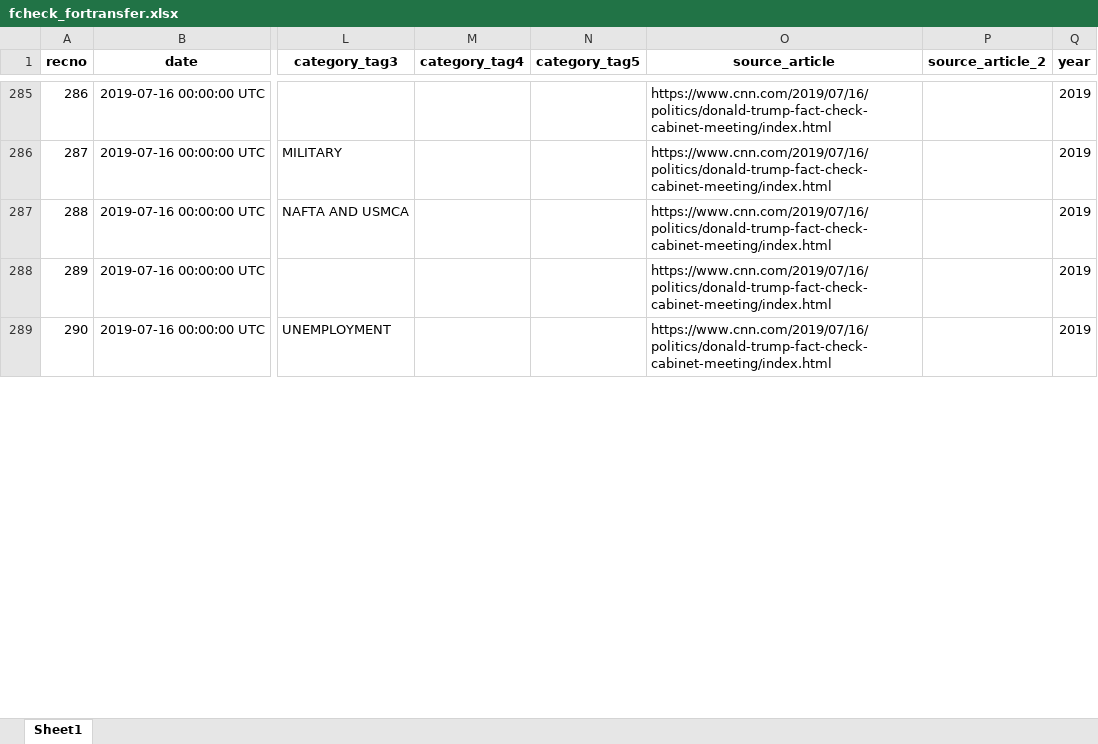
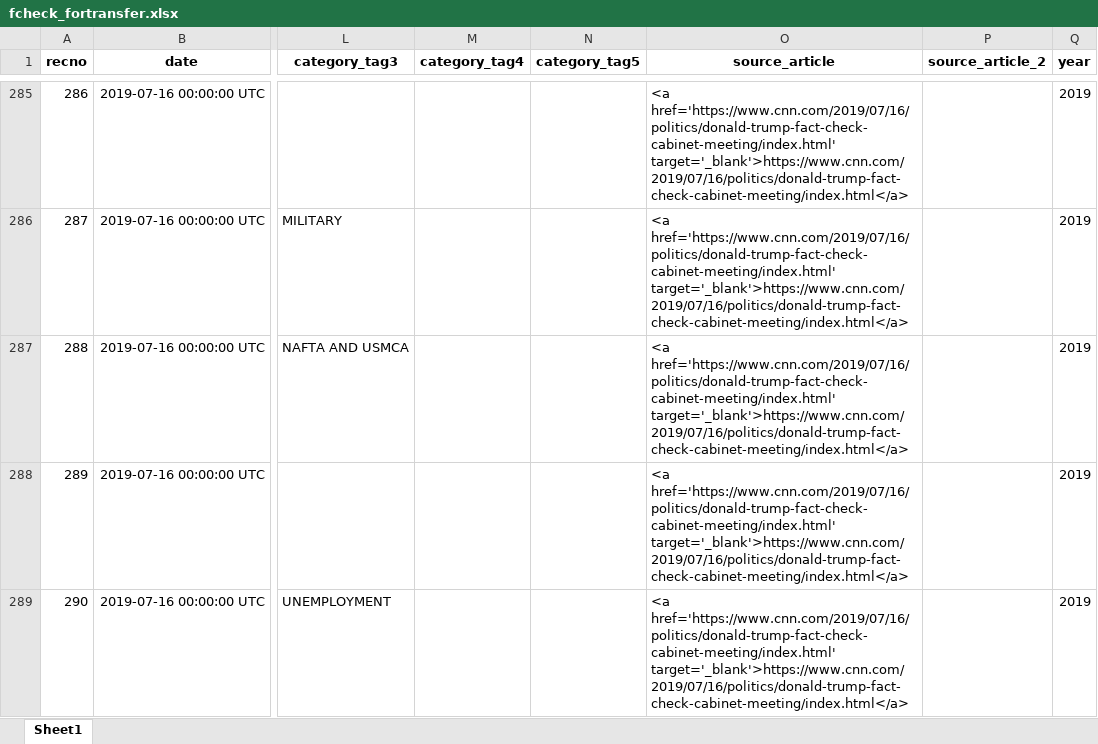
Before and after one commit to amkessler/cnn_trump_factcheck_db, an Excel workbook: saved_versions/fcheck_fortransfer.xlsx, sheet Sheet1, drawn as a sheet; only a part is shown, gaps mark what is left out; values as stored, in another font and other column widths than the file's, no borders; the diff covers the shown part only; the diff names each change by its address in the sheet, - before the commit and + after, or states it on an @@ line.

```diff
--- a/saved_versions/fcheck_fortransfer.xlsx (sheet Sheet1)
+++ b/saved_versions/fcheck_fortransfer.xlsx (sheet Sheet1)
-O285:O289 (source_article): https://www.cnn.com/2019/07/16/politics/donald-trump-fact-check-cabinet-meeting/index.html
+O285:O289 (source_article): <a href='https://www.cnn.com/2019/07/16/politics/donald-trump-fact-check-cabinet-meeting/index.html' target='_blank'>https://www.cnn.com/2019/07/16/politics/donald-trump-fact-check-cabinet-meeting/index.html</a>
```
Also changed, not shown: 39 edited cells elsewhere in this sheet, saved_versions/alltemp_codejoins.xlsx, saved_versions/codelist_forlookup.xlsx, 1 other file.
